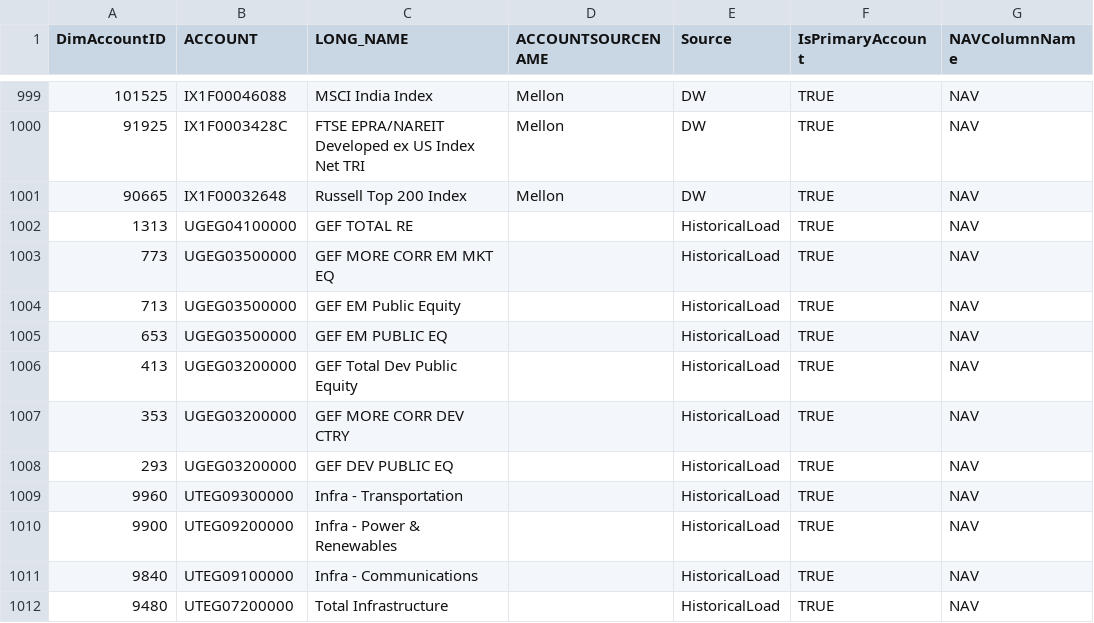
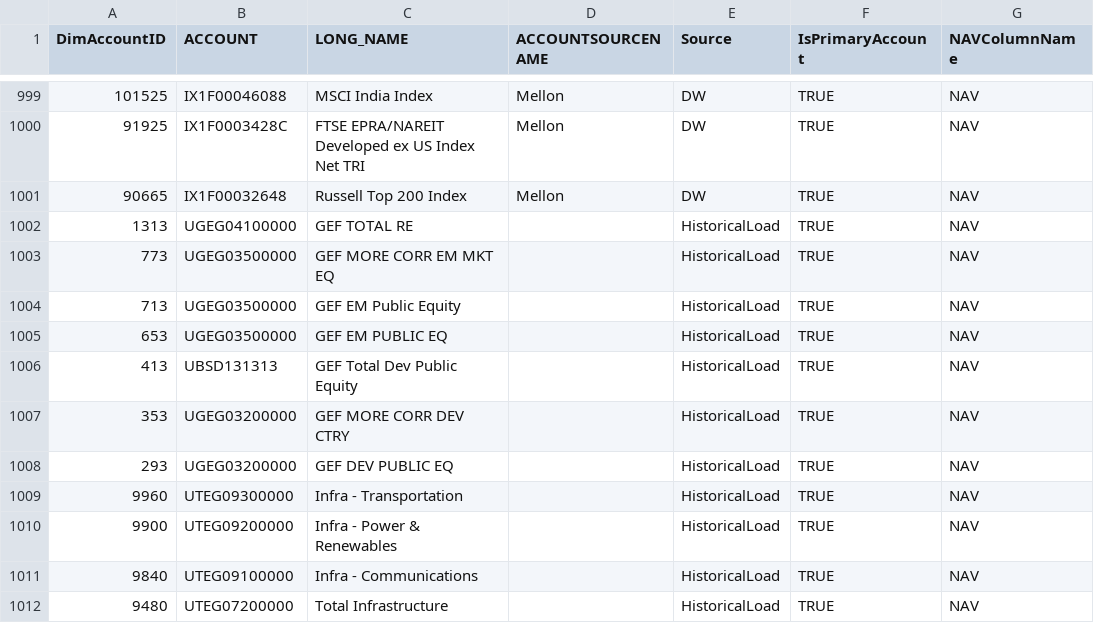
Before and after one commit to balajiselvam-code/Monthly_Snapshot_POC, a CSV file: dimaccount - Sheet1.csv, drawn as a sheet; only a part is shown, gaps mark what is left out; the diff names each change by its address in the sheet, - before the commit and + after, or states it on an @@ line.

Commit message:
Accountid 413=  account number is changed
UGEG03200000 is chnaged to UBSD131313

```diff
--- a/dimaccount - Sheet1.csv
+++ b/dimaccount - Sheet1.csv
-B1006 (ACCOUNT): UGEG03200000
+B1006 (ACCOUNT): UBSD131313
```
